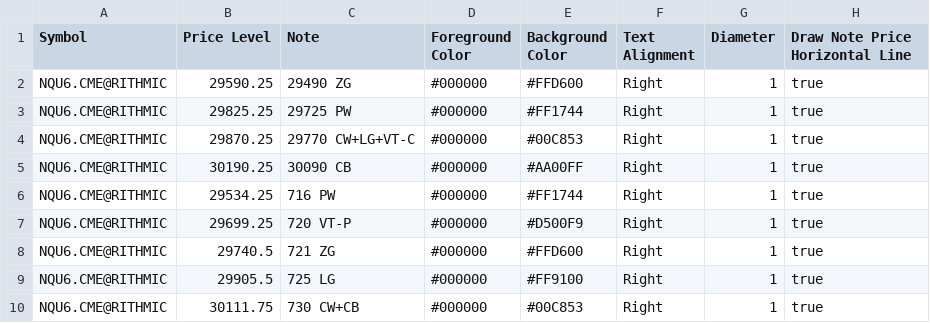
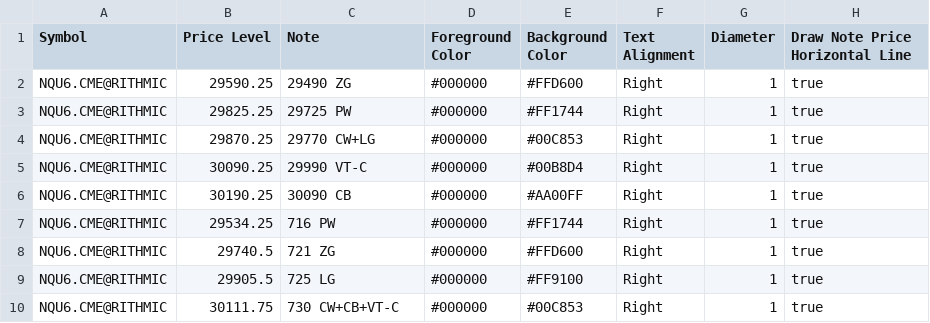
Before and after one commit to trading4life20-code/gex-levels, a CSV file: gex_nq_2f377709bd67.csv, drawn as a sheet.

Commit message:
update gex_nq_2f377709bd67.csv

```diff
--- a/gex_nq_2f377709bd67.csv
+++ b/gex_nq_2f377709bd67.csv
@@ -3,8 +3,8 @@ NQU6.CME@RITHMIC,29590.25,29490 ZG,#000000,#FFD600,Right,1,true
 NQU6.CME@RITHMIC,29825.25,29725 PW,#000000,#FF1744,Right,1,true
-NQU6.CME@RITHMIC,29870.25,29770 CW+LG+VT-C,#000000,#00C853,Right,1,true
+NQU6.CME@RITHMIC,29870.25,29770 CW+LG,#000000,#00C853,Right,1,true
+NQU6.CME@RITHMIC,30090.25,29990 VT-C,#000000,#00B8D4,Right,1,true
 NQU6.CME@RITHMIC,30190.25,30090 CB,#000000,#AA00FF,Right,1,true
 NQU6.CME@RITHMIC,29534.25,716 PW,#000000,#FF1744,Right,1,true
-NQU6.CME@RITHMIC,29699.25,720 VT-P,#000000,#D500F9,Right,1,true
 NQU6.CME@RITHMIC,29740.5,721 ZG,#000000,#FFD600,Right,1,true
 NQU6.CME@RITHMIC,29905.5,725 LG,#000000,#FF9100,Right,1,true
-NQU6.CME@RITHMIC,30111.75,730 CW+CB,#000000,#00C853,Right,1,true
+NQU6.CME@RITHMIC,30111.75,730 CW+CB+VT-C,#000000,#00C853,Right,1,true
```
